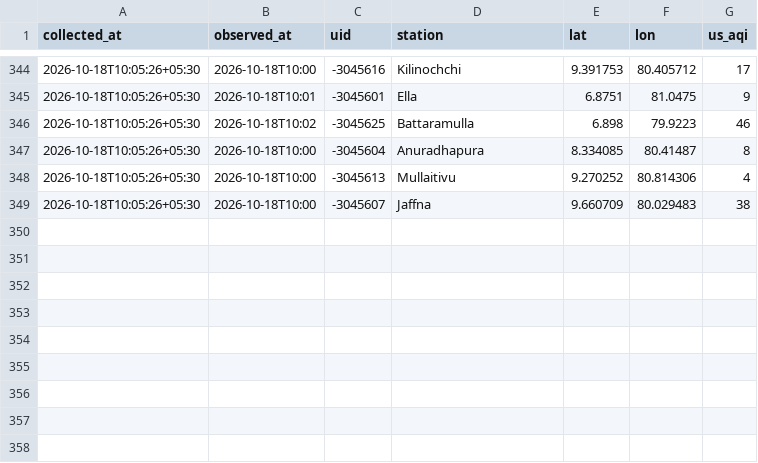
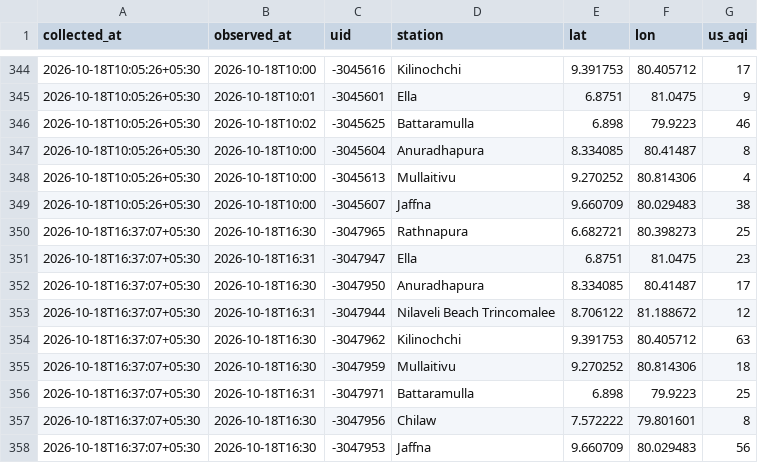
Before and after one commit to fectlk/aq-data-collector, a CSV file: data/waqi/2026-10.csv, drawn as a sheet; only a part is shown, gaps mark what is left out.

Commit message:
data: AQI update 2026-10-18 16:43 SLST

```diff
--- a/data/waqi/2026-10.csv
+++ b/data/waqi/2026-10.csv
@@ -349 +349,10 @@ collected_at,observed_at,uid,station,lat,lon,us_aqi
 2026-10-18T10:05:26+05:30,2026-10-18T10:00,-3045607,Jaffna,9.660709,80.029483,38
+2026-10-18T16:37:07+05:30,2026-10-18T16:30,-3047965,Rathnapura,6.682721,80.398273,25
+2026-10-18T16:37:07+05:30,2026-10-18T16:31,-3047947,Ella,6.8751,81.0475,23
+2026-10-18T16:37:07+05:30,2026-10-18T16:30,-3047950,Anuradhapura,8.334085,80.41487,17
+2026-10-18T16:37:07+05:30,2026-10-18T16:31,-3047944,Nilaveli Beach Trincomalee,8.706122,81.188672,12
+2026-10-18T16:37:07+05:30,2026-10-18T16:30,-3047962,Kilinochchi,9.391753,80.405712,63
+2026-10-18T16:37:07+05:30,2026-10-18T16:30,-3047959,Mullaitivu,9.270252,80.814306,18
+2026-10-18T16:37:07+05:30,2026-10-18T16:31,-3047971,Battaramulla,6.898,79.9223,25
+2026-10-18T16:37:07+05:30,2026-10-18T16:30,-3047956,Chilaw,7.572222,79.801601,8
+2026-10-18T16:37:07+05:30,2026-10-18T16:30,-3047953,Jaffna,9.660709,80.029483,56
```
Also changed, not shown: data/2026-10.csv, data/iqair/2026-10.csv, 2 other files.
